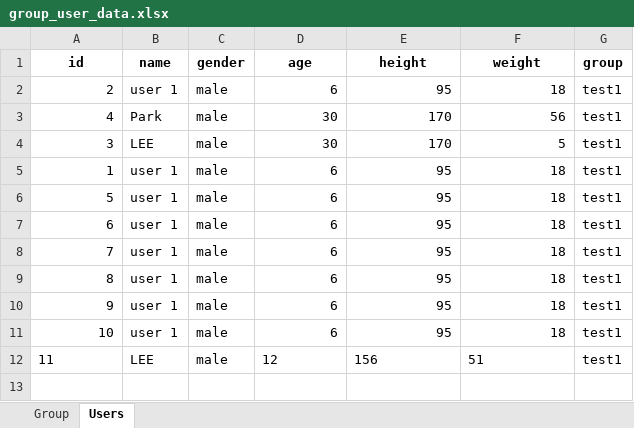
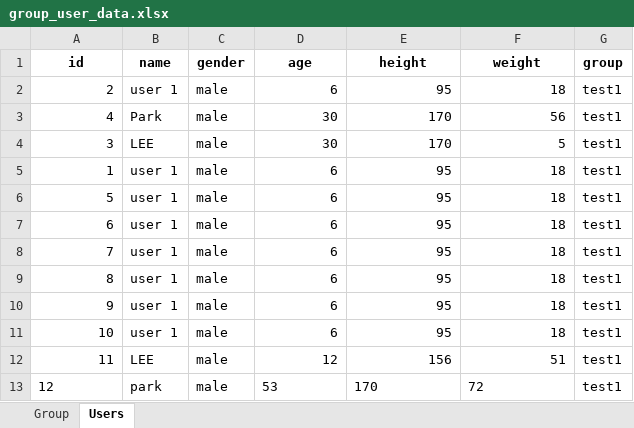
Before and after one commit to Park-HyeonJi/CambodiaNAS, an Excel workbook: data/group_user_data.xlsx, sheet Users, drawn as a sheet; values as stored, in another font and other column widths than the file's, no borders; the diff names each change by its address in the sheet, - before the commit and + after, or states it on an @@ line.

```diff
--- a/data/group_user_data.xlsx (sheet Users)
+++ b/data/group_user_data.xlsx (sheet Users)
-A12 alignment: left
+A12 alignment: right
-D12:F12 alignment: left
+D12:F12 alignment: right
+row 13: 12 | park | male | 53 | 170 | 72 | test1
```
Also changed, not shown: data/Test_SaveUserData.xlsx, 3 other files.
